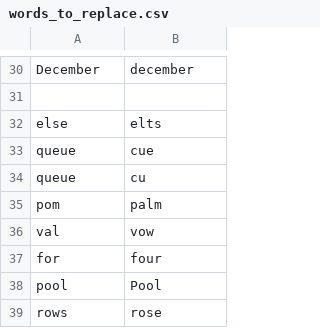
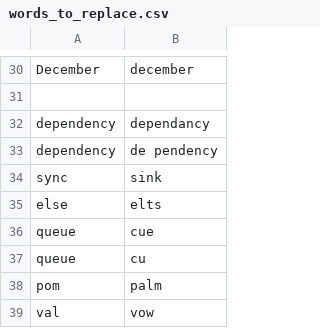
Before and after one commit to okonomichiyaki/community, a CSV file: settings/words_to_replace.csv, drawn as a sheet; only a part is shown, gaps mark what is left out; the shorter side is filled out with more unchanged rows; the diff covers the shown part only.

```diff
--- a/settings/words_to_replace.csv
+++ b/settings/words_to_replace.csv
@@ -31,2 +31,5 @@ December,december
 
+dependency,dependancy
+dependency,de pendency
+sync,sink
 else,elts
```
Also changed, not shown: 21 added rows elsewhere in this file, settings/additional_words.csv.
